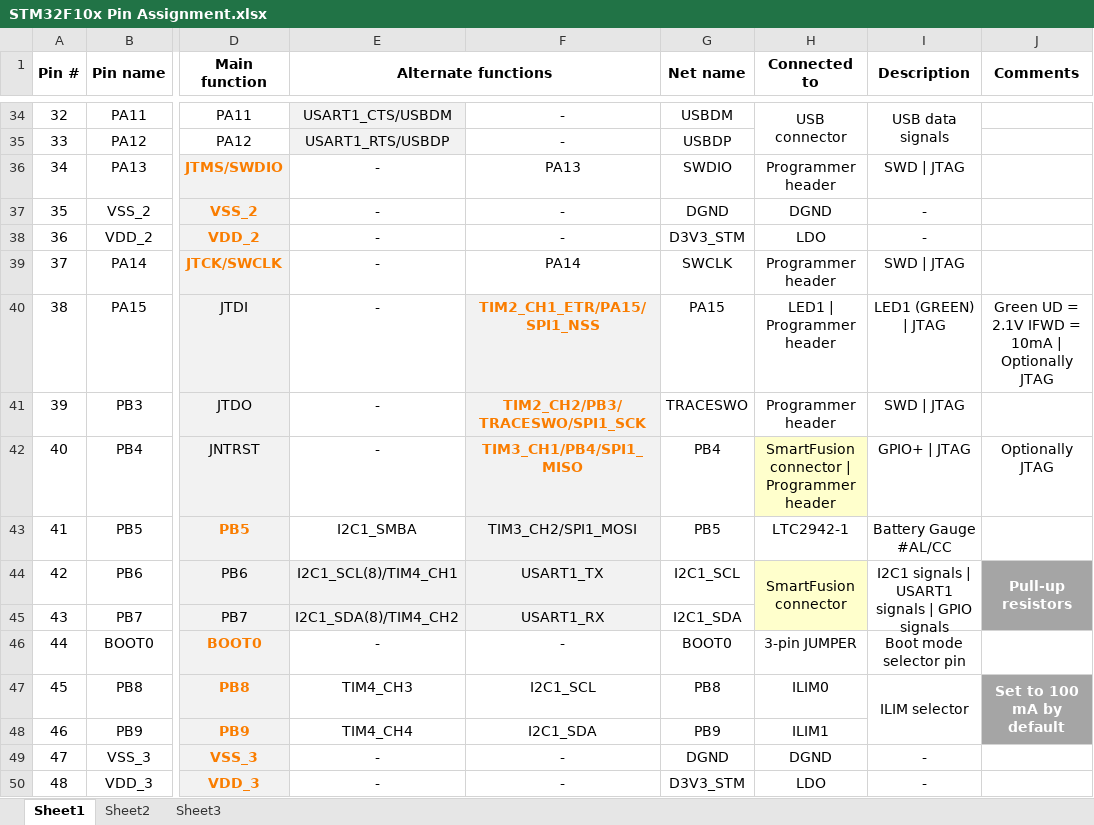
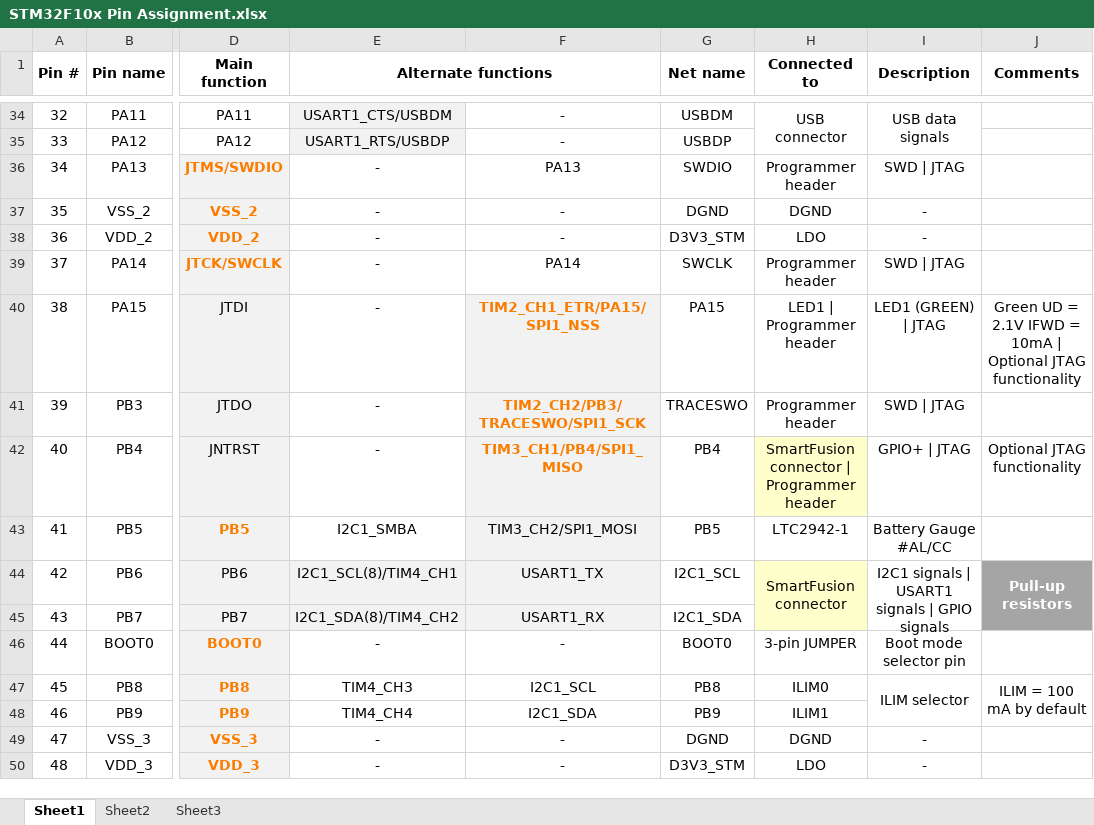
Before and after one commit to marmote/marmote, an Excel workbook: hardware/PowerBoard/Document/STM32F10x Pin Assignment.xlsx, sheet Sheet1, drawn as a sheet; only a part is shown, gaps mark what is left out; values as stored, in another font and other column widths than the file's, no borders; the diff names each change by its address in the sheet, - before the commit and + after, or states it on an @@ line.

```diff
--- a/hardware/PowerBoard/Document/STM32F10x Pin Assignment.xlsx (sheet Sheet1)
+++ b/hardware/PowerBoard/Document/STM32F10x Pin Assignment.xlsx (sheet Sheet1)
-J40 (Comments): …10mA | Optionally JTAG
+J40 (Comments): …10mA | Optional JTAG functionality
-J42 (Comments): Optionally JTAG
+J42 (Comments): Optional JTAG functionality
-J47 (Comments): Set to 100 mA by default
+J47 (Comments): ILIM = 100 mA by default
-J47:J48 fill: #A5A5A5
+J47:J48 fill: none
@@ J47 bold: on → off, text colour: #FFFFFF → black @@
```
Also changed, not shown: 2 other files.
